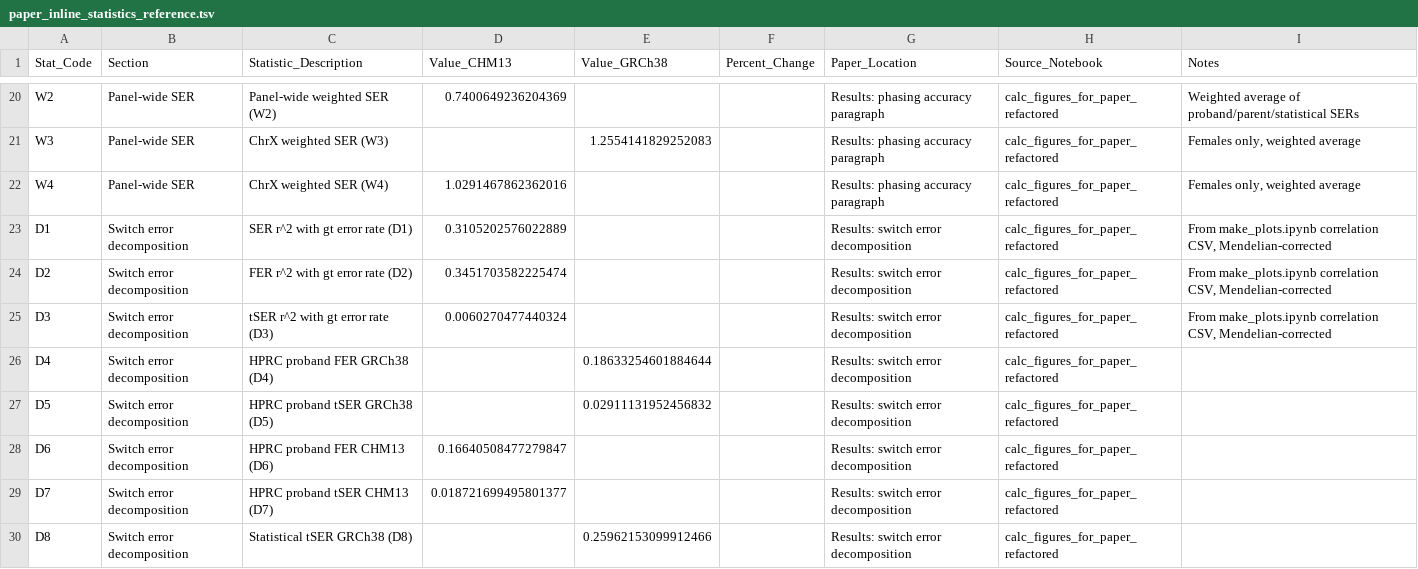
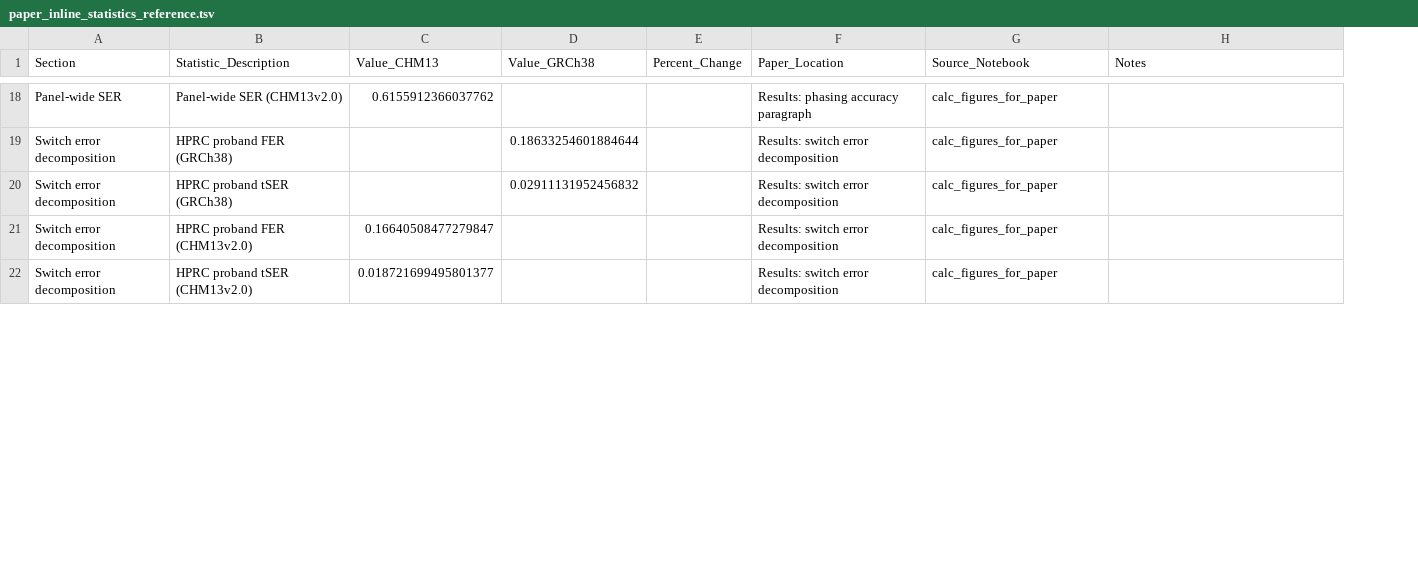
Before and after one commit to JosephLalli/phasing_T2T, a TSV file: tables/paper_inline_statistics_reference.tsv, drawn as a sheet; only a part is shown, gaps mark what is left out; removed rows and columns are numbered as before the commit, all else as after; the diff covers the shown part only; the diff names each change by its address in the sheet, - before the commit and + after, or states it on an @@ line.

Commit message:
Refactor notebooks and scripts for publication readiness
Extract utility functions from make_plots.ipynb into utilities.py,
centralize path configuration with profile-based switching, add file
validation, reorganize notebook sections with paper cross-references,
and update figures/tables from latest whole-genome run.

Co-Authored-By: Joseph Lalli <lalli@wisc.edu>

```diff
--- a/tables/paper_inline_statistics_reference.tsv
+++ b/tables/paper_inline_statistics_reference.tsv
-column A (Stat_Code), row 20: W2; rows 26-29: D4 | D5 | D6 | D7
-B18 (Statistic_Description): Panel-wide weighted SER (W2)
+B18 (Statistic_Description): Panel-wide SER (CHM13v2.0)
-C18 (Value_CHM13): 0.7400649236204369
+C18 (Value_CHM13): 0.6155912366037762
-G18 (Source_Notebook): calc_figures_for_paper_refactored
+G18 (Source_Notebook): calc_figures_for_paper
-H18 (Notes): Weighted average of proband/parent/statistical SERs
+H18 (Notes): (empty)
-row 21: W3 | Panel-wide SER | ChrX weighted SER (W3) |  | 1.2554141829252083 |  | Results: phasing accuracy paragraph | calc_figures_for_paper_refactored | Females only, weighted average
-row 22: W4 | Panel-wide SER | ChrX weighted SER (W4) | 1.0291467862362016 |  |  | Results: phasing accuracy paragraph | calc_figures_for_paper_refactored | Females only, weighted average
-row 23: D1 | Switch error decomposition | SER r^2 with gt error rate (D1) | 0.3105202576022889 |  |  | Results: switch error decomposition | calc_figures_for_paper_refactored | From make_plots.ipynb correlation CSV, Mendelian-corrected
-row 24: D2 | Switch error decomposition | FER r^2 with gt error rate (D2) | 0.3451703582225474 |  |  | Results: switch error decomposition | calc_figures_for_paper_refactored | From make_plots.ipynb correlation CSV, Mendelian-corrected
-row 25: D3 | Switch error decomposition | tSER r^2 with gt error rate (D3) | 0.0060270477440324 |  |  | Results: switch error decomposition | calc_figures_for_paper_refactored | From make_plots.ipynb correlation CSV, Mendelian-corrected
-B19 (Statistic_Description): HPRC proband FER GRCh38 (D4)
+B19 (Statistic_Description): HPRC proband FER (GRCh38)
-G19:G22 (Source_Notebook): calc_figures_for_paper_refactored
+G19:G22 (Source_Notebook): calc_figures_for_paper
-B20 (Statistic_Description): HPRC proband tSER GRCh38 (D5)
+B20 (Statistic_Description): HPRC proband tSER (GRCh38)
-B21 (Statistic_Description): HPRC proband FER CHM13 (D6)
+B21 (Statistic_Description): HPRC proband FER (CHM13v2.0)
-B22 (Statistic_Description): HPRC proband tSER CHM13 (D7)
+B22 (Statistic_Description): HPRC proband tSER (CHM13v2.0)
-row 30: D8 | Switch error decomposition | Statistical tSER GRCh38 (D8) |  | 0.25962153099912466 |  | Results: switch error decomposition | calc_figures_for_paper_refactored
```
Also changed, not shown: 11 removed rows and 48 edited cells elsewhere in this file, tables/decipher_cnv_region_performances_rephased_1KGP_variants_HPRC_ground_truth.tsv, tables/decipher_cnv_region_performances_rephased_1KGP_variants_HPRC_ground_truth_plusminus_1mb.tsv, 30 other files.
